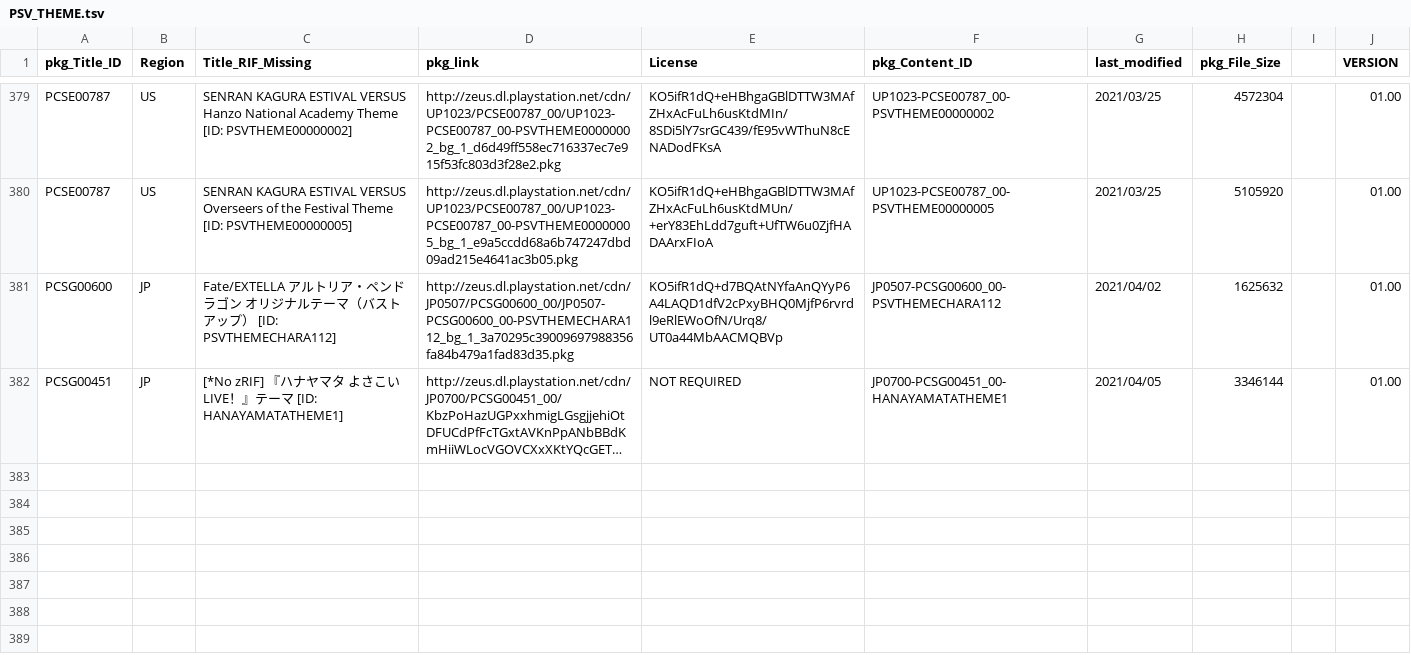
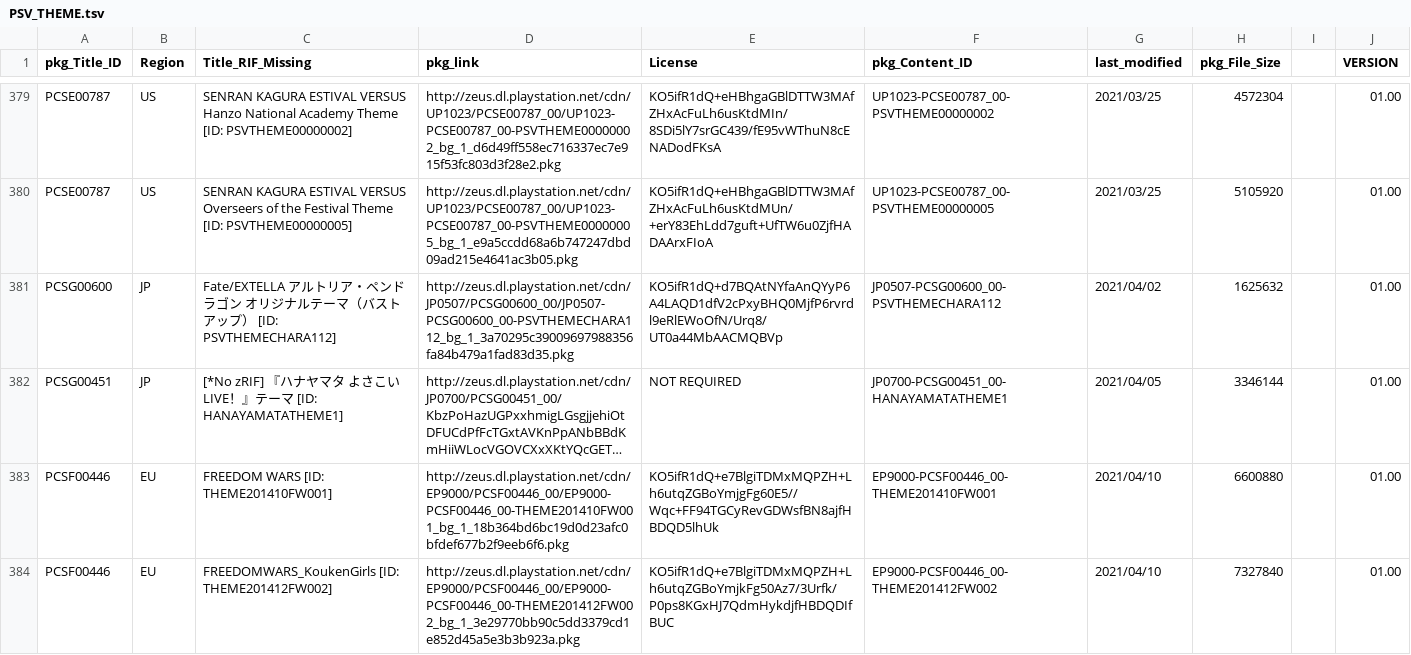
Before and after one commit to 1jtp8sobiu/NPS_JP, a TSV file: rearrange/PSV_THEME.tsv, drawn as a sheet; only a part is shown, gaps mark what is left out; long unchanged cells end in …; the diff names each change by its address in the sheet, - before the commit and + after, or states it on an @@ line.

```diff
--- a/rearrange/PSV_THEME.tsv
+++ b/rearrange/PSV_THEME.tsv
+row 383: PCSF00446 | EU | FREEDOM WARS [ID: THEME201410FW001] | http://zeus.dl.playstation.net/cdn/EP9000/PCSF00446_00/EP9000-PCSF00446_00-THEME201410FW001_bg_1_18b364bd6bc19d0d23afc0bfdef677b2f9eeb6f6.pkg | KO5ifR1dQ+e7BlgiTDMxMQPZH+Lh6utqZGBoYmjgFg60E5//Wqc+FF94TGCyRevGDWsfBN8ajfHBDQD5lhUk | EP9000-PCSF00446_00-THEME201410FW001 | 2021/04/10 | 6600880 |  | 01.00
+row 384: PCSF00446 | EU | FREEDOMWARS_KoukenGirls [ID: THEME201412FW002] | http://zeus.dl.playstation.net/cdn/EP9000/PCSF00446_00/EP9000-PCSF00446_00-THEME201412FW002_bg_1_3e29770bb90c5dd3379cd1e852d45a5e3b3b923a.pkg | KO5ifR1dQ+e7BlgiTDMxMQPZH+Lh6utqZGBoYmjkFg50Az7/3Urfk/P0ps8KGxHJ7QdmHykdjfHBDQDIfBUC | EP9000-PCSF00446_00-THEME201412FW002 | 2021/04/10 | 7327840 |  | 01.00
```
Also changed, not shown: 3 other files.
